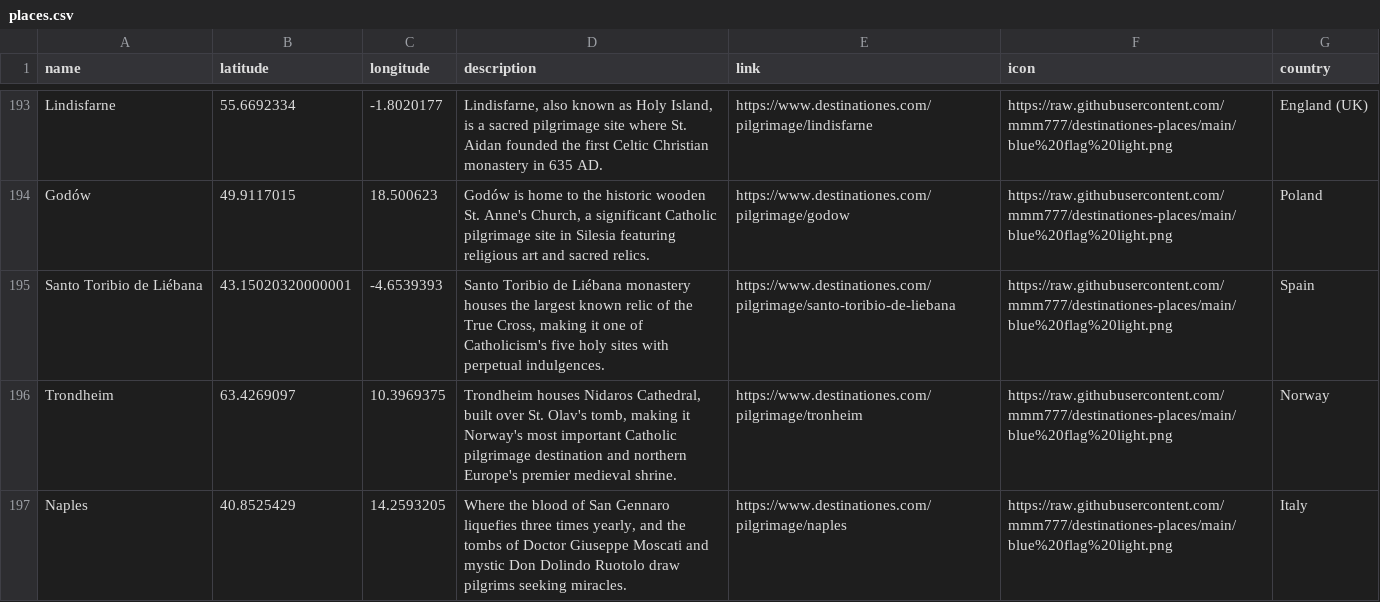
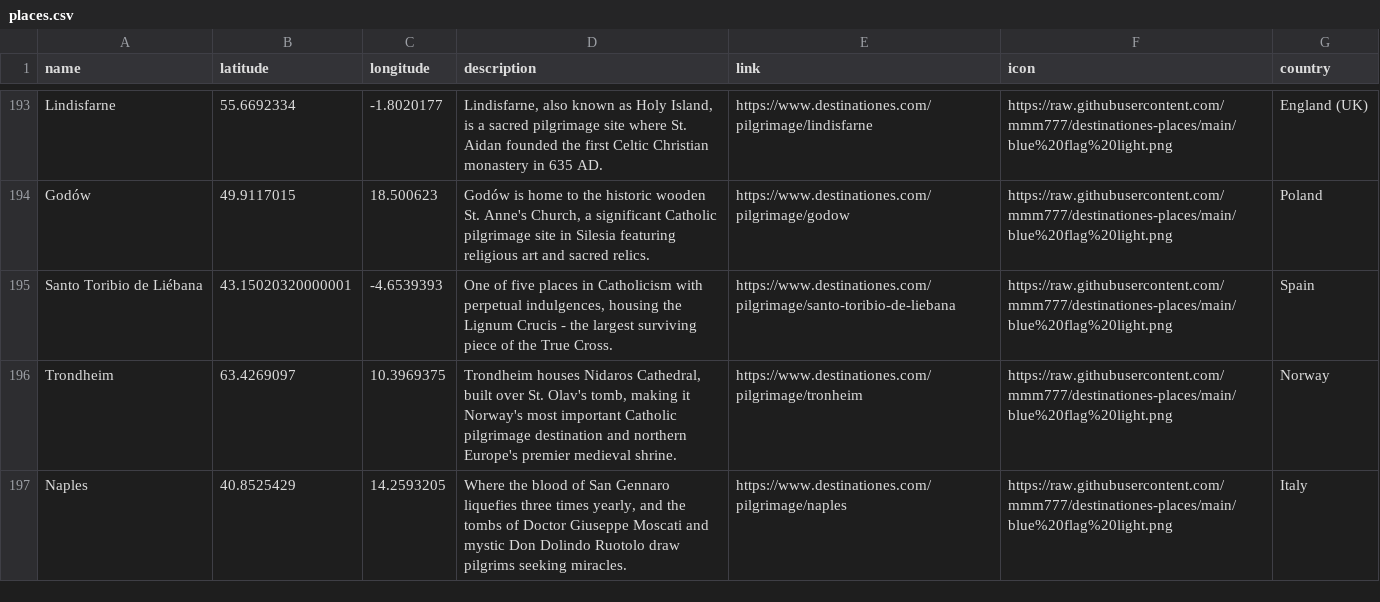
Before and after one commit to mmm777/destinationes-places, a CSV file: places.csv, drawn as a sheet; only a part is shown, gaps mark what is left out.

Commit message:
Update places.csv - 328 places - 2026-01-06 05:00

```diff
--- a/places.csv
+++ b/places.csv
@@ -194,3 +194,3 @@ Lindisfarne,55.6692334,-1.8020177,"Lindisfarne, also known as Holy Island, is a
 Godów,49.9117015,18.500623,"Godów is home to the historic wooden St. Anne's Church, a significant Catholic pilgrimage site in Silesia featuring religious art and sacred relics.",https://www.destinationes.com/pilgrimage/godow,https://raw.githubusercontent.com/mmm777/destinationes-places/main/blue%20flag%20light.png,Poland
-Santo Toribio de Liébana,43.15020320000001,-4.6539393,"Santo Toribio de Liébana monastery houses the largest known relic of the True Cross, making it one of Catholicism's five holy sites with perpetual indulgences.",https://www.destinationes.com/pilgrimage/santo-toribio-de-liebana,https://raw.githubusercontent.com/mmm777/destinationes-places/main/blue%20flag%20light.png,Spain
+Santo Toribio de Liébana,43.15020320000001,-4.6539393,"One of five places in Catholicism with perpetual indulgences, housing the Lignum Crucis - the largest surviving piece of the True Cross.",https://www.destinationes.com/pilgrimage/santo-toribio-de-liebana,https://raw.githubusercontent.com/mmm777/destinationes-places/main/blue%20flag%20light.png,Spain
 Trondheim,63.4269097,10.3969375,"Trondheim houses Nidaros Cathedral, built over St. Olav's tomb, making it Norway's most important Catholic pilgrimage destination and northern Europe's premier medieval shrine.",https://www.destinationes.com/pilgrimage/tronheim,https://raw.githubusercontent.com/mmm777/destinationes-places/main/blue%20flag%20light.png,Norway
```
